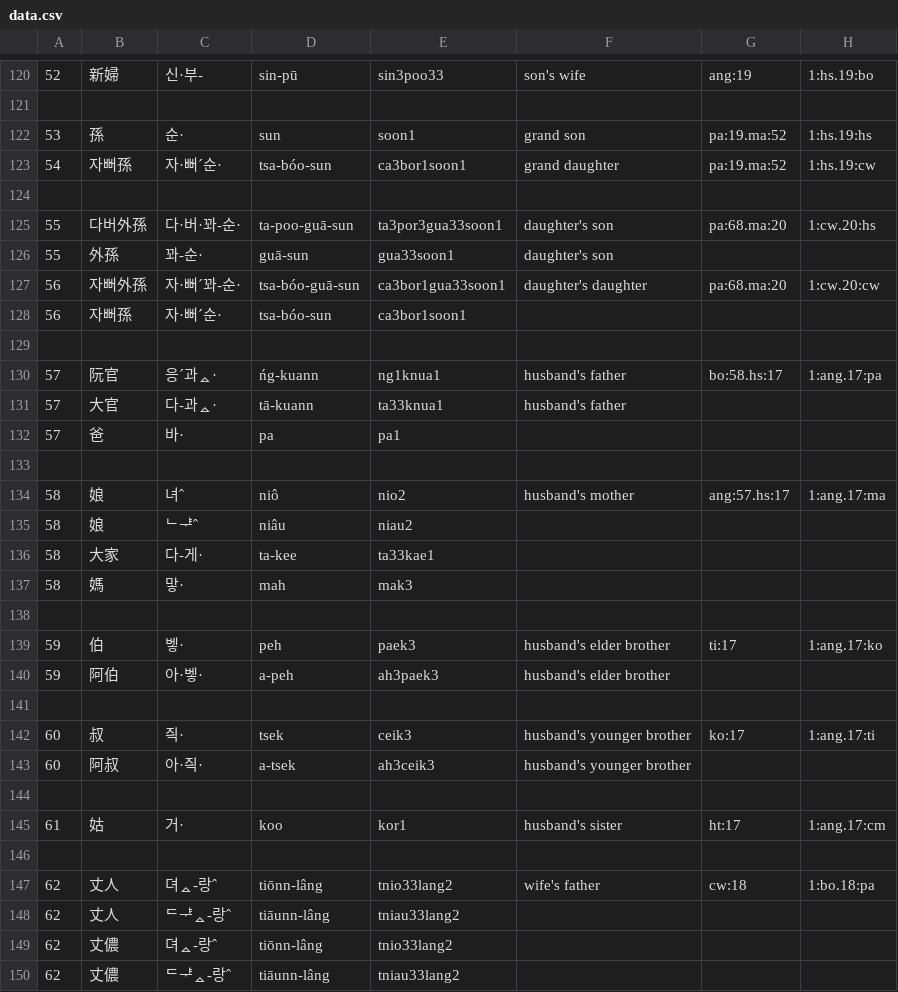
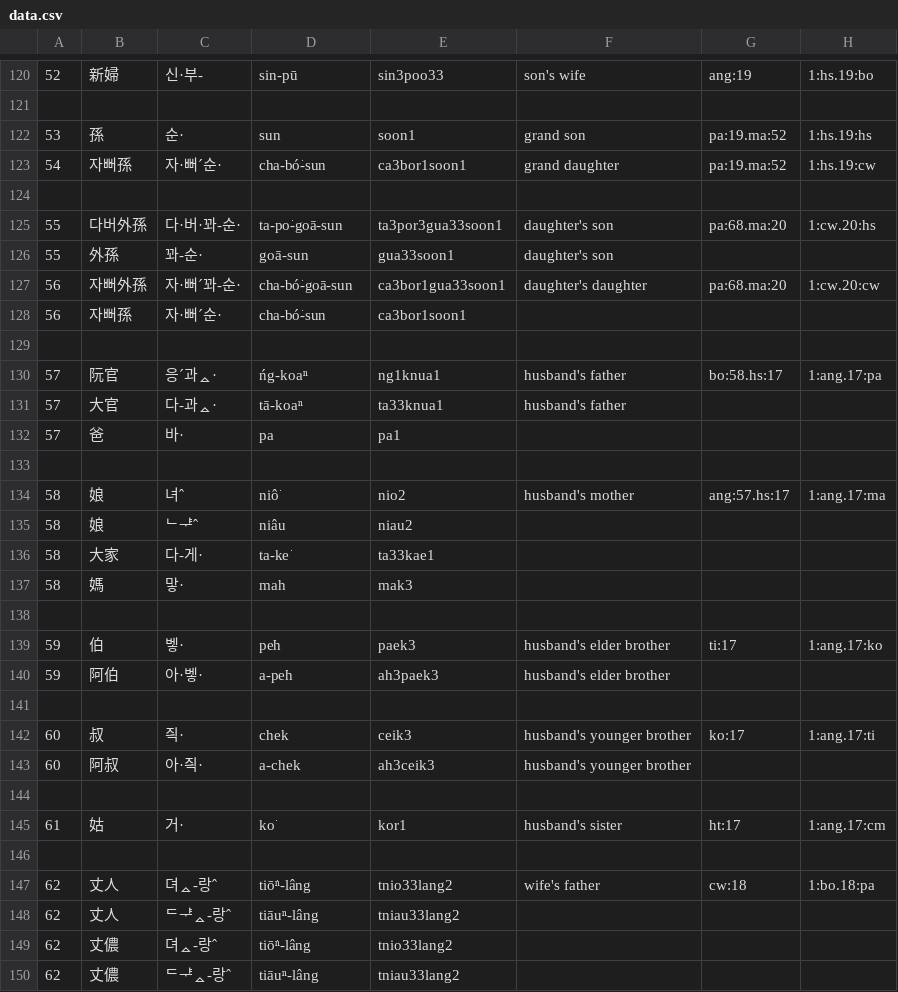
Before and after one commit to leechunhoe/pg-hokkien-database, a CSV file: family/data.csv, drawn as a sheet; only a part is shown, gaps mark what is left out; the diff covers the shown part only.

Commit message:
chore: convert to POJ

```diff
--- a/family/data.csv
+++ b/family/data.csv
@@ -122,29 +122,29 @@
 53,孫,순·,sun,soon1,grand son,pa:19.ma:52,1:hs.19:hs
-54,자뻐孫,자·뻐ˊ순·,tsa-bóo-sun,ca3bor1soon1,grand daughter,pa:19.ma:52,1:hs.19:cw
+54,자뻐孫,자·뻐ˊ순·,cha-bó͘-sun,ca3bor1soon1,grand daughter,pa:19.ma:52,1:hs.19:cw
 
-55,다버外孫,다·버·꽈-순·,ta-poo-guā-sun,ta3por3gua33soon1,daughter's son,pa:68.ma:20,1:cw.20:hs
-55,外孫,꽈-순·,guā-sun,gua33soon1,daughter's son
-56,자뻐外孫,자·뻐ˊ꽈-순·,tsa-bóo-guā-sun,ca3bor1gua33soon1,daughter's daughter,pa:68.ma:20,1:cw.20:cw
-56,자뻐孫,자·뻐ˊ순·,tsa-bóo-sun,ca3bor1soon1
+55,다버外孫,다·버·꽈-순·,ta-po͘-goā-sun,ta3por3gua33soon1,daughter's son,pa:68.ma:20,1:cw.20:hs
+55,外孫,꽈-순·,goā-sun,gua33soon1,daughter's son
+56,자뻐外孫,자·뻐ˊ꽈-순·,cha-bó͘-goā-sun,ca3bor1gua33soon1,daughter's daughter,pa:68.ma:20,1:cw.20:cw
+56,자뻐孫,자·뻐ˊ순·,cha-bó͘-sun,ca3bor1soon1
 
-57,阮官,응ˊ과ᇫ·,ńg-kuann,ng1knua1,husband's father,bo:58.hs:17,1:ang.17:pa
-57,大官,다-과ᇫ·,tā-kuann,ta33knua1,husband's father
+57,阮官,응ˊ과ᇫ·,ńg-koaⁿ,ng1knua1,husband's father,bo:58.hs:17,1:ang.17:pa
+57,大官,다-과ᇫ·,tā-koaⁿ,ta33knua1,husband's father
 57,爸,바·,pa,pa1
 
-58,娘,녀ˆ,niô,nio2,husband's mother,ang:57.hs:17,1:ang.17:ma
+58,娘,녀ˆ,niô͘,nio2,husband's mother,ang:57.hs:17,1:ang.17:ma
 58,娘,ᄂᆤˆ,niâu,niau2
-58,大家,다-게·,ta-kee,ta33kae1
+58,大家,다-게·,ta-ke͘,ta33kae1
 58,媽,맣·,mah,mak3
 
-59,伯,벻·,peh,paek3,husband's elder brother,ti:17,1:ang.17:ko
-59,阿伯,아·벻·,a-peh,ah3paek3,husband's elder brother
+59,伯,벻·,pe͘h,paek3,husband's elder brother,ti:17,1:ang.17:ko
+59,阿伯,아·벻·,a-pe͘h,ah3paek3,husband's elder brother
 
-60,叔,즥·,tsek,ceik3,husband's younger brother,ko:17,1:ang.17:ti
-60,阿叔,아·즥·,a-tsek,ah3ceik3,husband's younger brother
+60,叔,즥·,chek,ceik3,husband's younger brother,ko:17,1:ang.17:ti
+60,阿叔,아·즥·,a-chek,ah3ceik3,husband's younger brother
 
-61,姑,거·,koo,kor1,husband's sister,ht:17,1:ang.17:cm
+61,姑,거·,ko͘,kor1,husband's sister,ht:17,1:ang.17:cm
 
-62,丈人,뎌ᇫ-랑ˆ,tiōnn-lâng,tnio33lang2,wife's father,cw:18,1:bo.18:pa
-62,丈人,ᄃᆤᇫ-랑ˆ,tiāunn-lâng,tniau33lang2
-62,丈儂,뎌ᇫ-랑ˆ,tiōnn-lâng,tnio33lang2
-62,丈儂,ᄃᆤᇫ-랑ˆ,tiāunn-lâng,tniau33lang2
+62,丈人,뎌ᇫ-랑ˆ,tiō͘ⁿ-lâng,tnio33lang2,wife's father,cw:18,1:bo.18:pa
+62,丈人,ᄃᆤᇫ-랑ˆ,tiāuⁿ-lâng,tniau33lang2
+62,丈儂,뎌ᇫ-랑ˆ,tiō͘ⁿ-lâng,tnio33lang2
+62,丈儂,ᄃᆤᇫ-랑ˆ,tiāuⁿ-lâng,tniau33lang2
```
Also changed, not shown: 51 edited cells elsewhere in this file.
